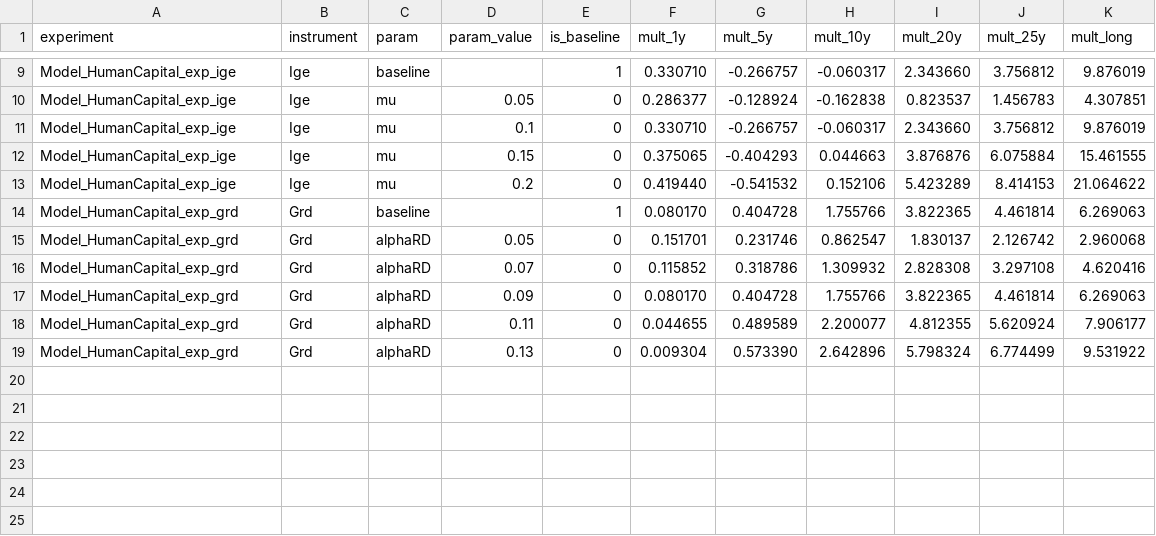
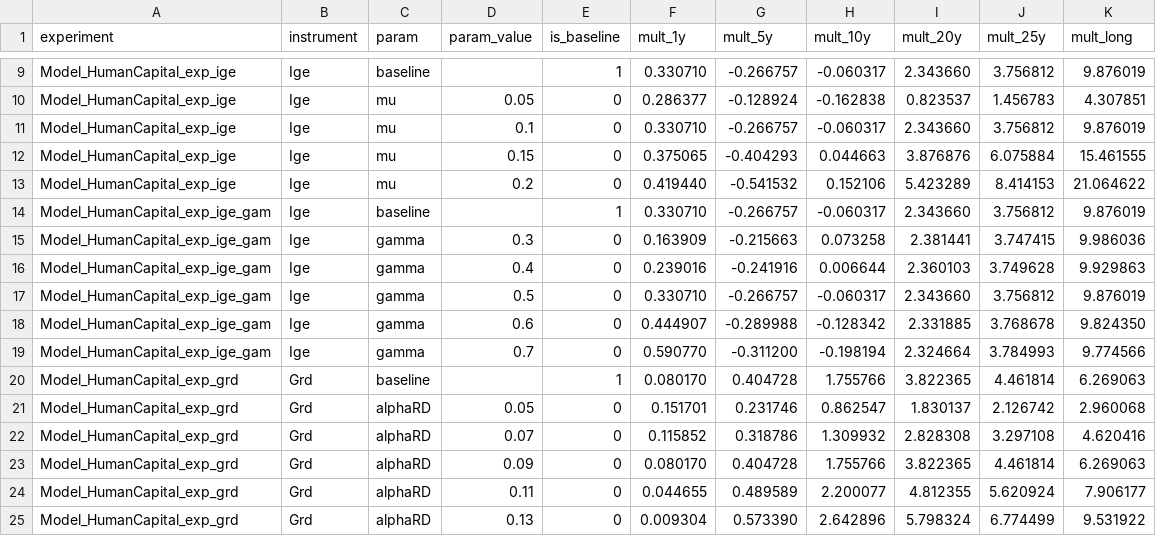
Before and after one commit to kbankowski-econ/2025-05_spendingModelling, a CSV file: docs/2026-06_wp-imf/investigations/sensitivity/results/sweep_AE.csv, drawn as a sheet; only a part is shown, gaps mark what is left out; the diff names each change by its address in the sheet, - before the commit and + after, or states it on an @@ line.

```diff
--- a/docs/2026-06_wp-imf/investigations/sensitivity/results/sweep_AE.csv
+++ b/docs/2026-06_wp-imf/investigations/sensitivity/results/sweep_AE.csv
+row 14: Model_HumanCapital_exp_ige_gam | Ige | baseline |  | 1 | 0.330710 | -0.266757 | -0.060317 | 2.343660 | 3.756812 | 9.876019
+row 15: Model_HumanCapital_exp_ige_gam | Ige | gamma | 0.3 | 0 | 0.163909 | -0.215663 | 0.073258 | 2.381441 | 3.747415 | 9.986036
+row 16: Model_HumanCapital_exp_ige_gam | Ige | gamma | 0.4 | 0 | 0.239016 | -0.241916 | 0.006644 | 2.360103 | 3.749628 | 9.929863
+row 17: Model_HumanCapital_exp_ige_gam | Ige | gamma | 0.5 | 0 | 0.330710 | -0.266757 | -0.060317 | 2.343660 | 3.756812 | 9.876019
+row 18: Model_HumanCapital_exp_ige_gam | Ige | gamma | 0.6 | 0 | 0.444907 | -0.289988 | -0.128342 | 2.331885 | 3.768678 | 9.824350
+row 19: Model_HumanCapital_exp_ige_gam | Ige | gamma | 0.7 | 0 | 0.590770 | -0.311200 | -0.198194 | 2.324664 | 3.784993 | 9.774566
```
Also changed, not shown: docs/2026-06_wp-imf/investigations/sensitivity/results/sweep_AE_perm.csv, pyScripts/2026-06_wp-imf/chartTable.csv, 13 other files.
